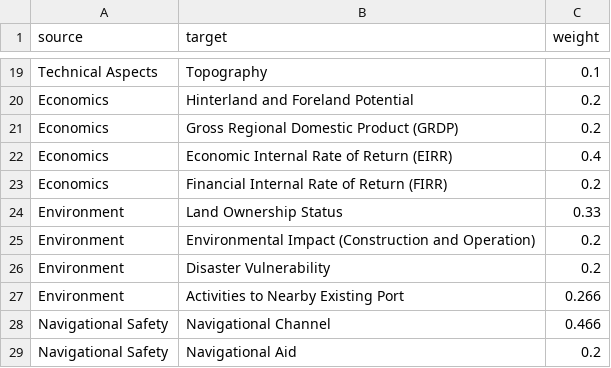
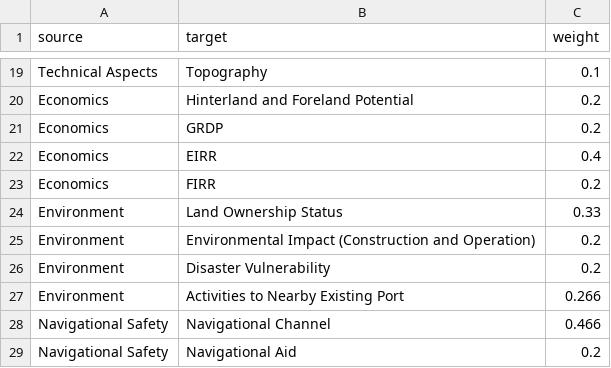
Before and after one commit to jendralhxr/whatevering, a CSV file: edges.csv, drawn as a sheet; only a part is shown, gaps mark what is left out.

```diff
--- a/edges.csv
+++ b/edges.csv
@@ -20,5 +20,5 @@ Technical Aspects,Topography,0.1
 Economics,Hinterland and Foreland Potential,0.2
-Economics,Gross Regional Domestic Product (GRDP),0.2
-Economics,Economic Internal Rate of Return (EIRR),0.4
-Economics,Financial Internal Rate of Return (FIRR),0.2
+Economics,GRDP,0.2
+Economics,EIRR,0.4
+Economics,FIRR,0.2
 Environment,Land Ownership Status,0.33
```
Also changed, not shown: nodes.csv, 1 other file.
